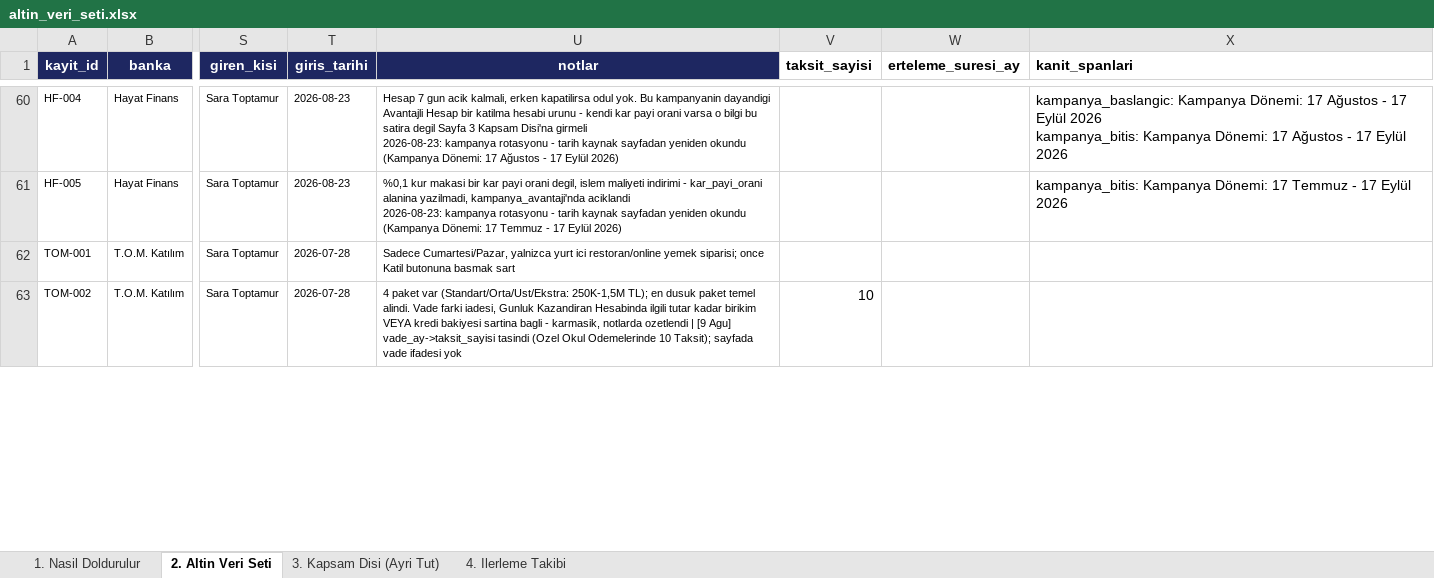
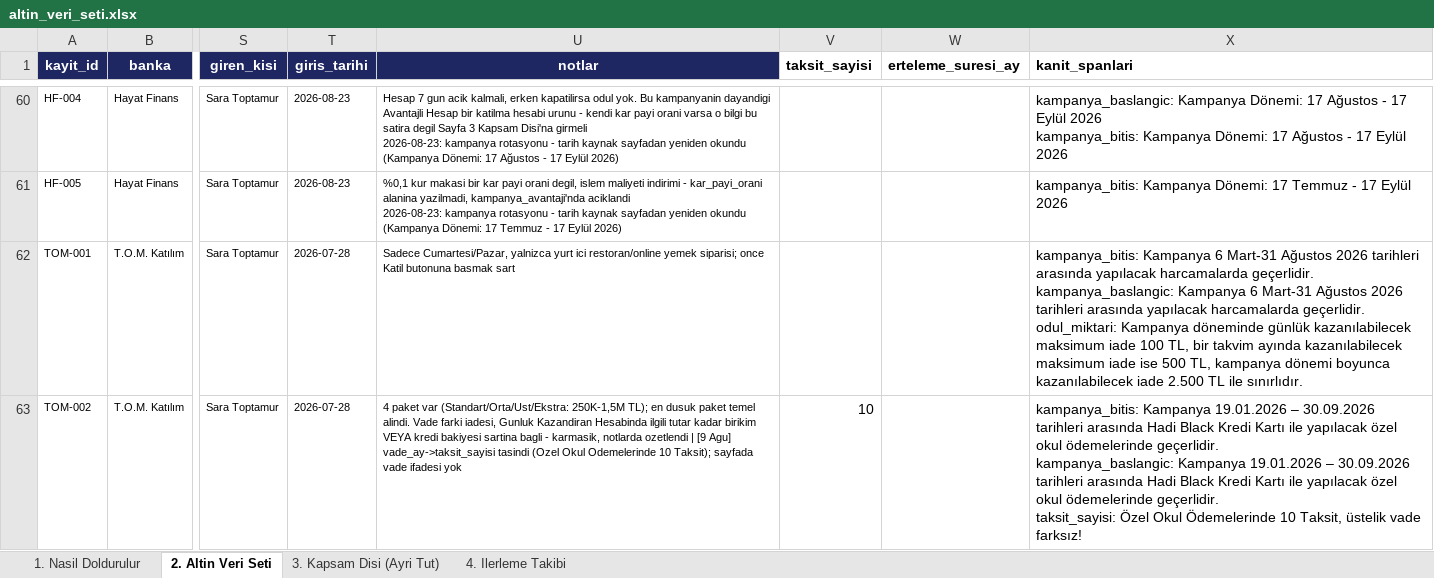
Before and after one commit to Sara-Toptamur36/katilim-ai, an Excel workbook: gold_dataset/altin_veri_seti.xlsx, sheet 2. Altin Veri Seti, drawn as a sheet; only a part is shown, gaps mark what is left out; values as stored, in another font and other column widths than the file's, no borders; ↵ is a line break in a cell; the diff covers the shown part only; the diff names each change by its address in the sheet, - before the commit and + after, or states it on an @@ line.

Commit message:
kanit spani onerici butunluk testiyle ayni kaynagi kullaniyor, dokuz span dolduruldu

```diff
--- a/gold_dataset/altin_veri_seti.xlsx (sheet 2. Altin Veri Seti)
+++ b/gold_dataset/altin_veri_seti.xlsx (sheet 2. Altin Veri Seti)
-X62 (kanit_spanlari): (empty)
+X62 (kanit_spanlari): kampanya_bitis: Kampanya 6 Mart-31 Ağustos 2026 tarihleri arasında yapılacak harcamalarda geçerlidir. ↵ kampanya_baslangic: Kampanya 6 Mart-31 Ağustos 2026 tarihleri arasında yapılacak harcamalarda geçerlidir. ↵ odul_miktari: Kampanya döneminde günlük kazanılabilecek maksimum iade 100 TL, bir takvim ayında kazanılabilecek maksimum iade ise 500 TL, kampanya dönemi boyunca kazanılabilecek iade 2.500 TL ile sınırlıdır.
-X63 (kanit_spanlari): (empty)
+X63 (kanit_spanlari): kampanya_bitis: Kampanya 19.01.2026 – 30.09.2026 tarihleri arasında Hadi Black Kredi Kartı ile yapılacak özel okul ödemelerinde geçerlidir. ↵ kampanya_baslangic: Kampanya 19.01.2026 – 30.09.2026 tarihleri arasında Hadi Black Kredi Kartı ile yapılacak özel okul ödemelerinde geçerlidir. ↵ taksit_sayisi: Özel Okul Ödemelerinde 10 Taksit, üstelik vade farksız!
```
Also changed, not shown: 2 edited cells elsewhere in this sheet, 2 other files.
